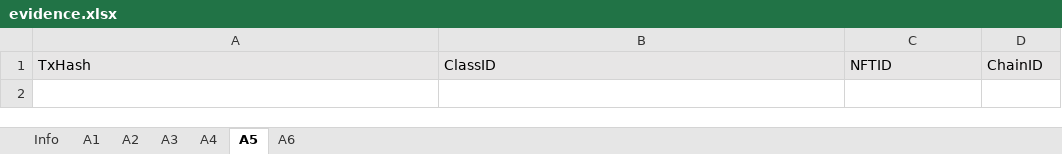
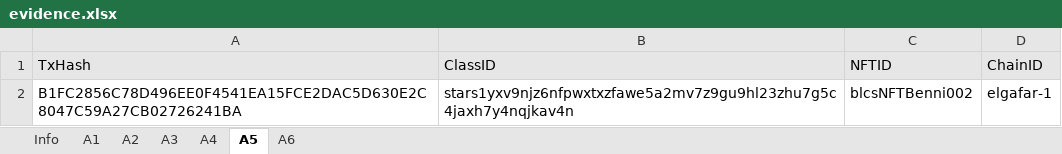
Before and after one commit to game-of-nfts/gon-evidence, an Excel workbook: dee-effes/evidence.xlsx, sheet A5, drawn as a sheet; values as stored, in another font and other column widths than the file's, no borders; the diff names each change by its address in the sheet, - before the commit and + after, or states it on an @@ line.

```diff
--- a/dee-effes/evidence.xlsx (sheet A5)
+++ b/dee-effes/evidence.xlsx (sheet A5)
+row 2: B1FC2856C78D496EE0F4541EA15FCE2DAC5D630E2C8047C59A27CB02726241BA | stars1yxv9njz6nfpwxtxzfawe5a2mv7z9gu9hl23zhu7g5c4jaxh7y4nqjkav4n | blcsNFTBenni002 | elgafar-1
```
Also changed, not shown: sheet A2, sheet A3, sheet A1, sheet A6, sheet A4.
